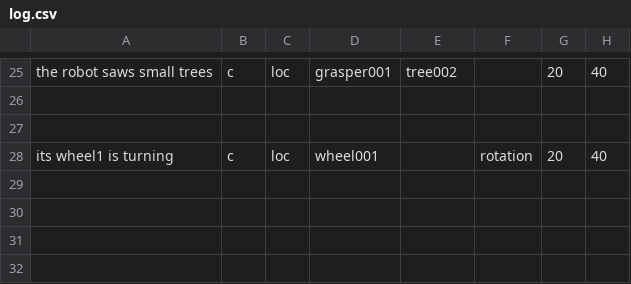
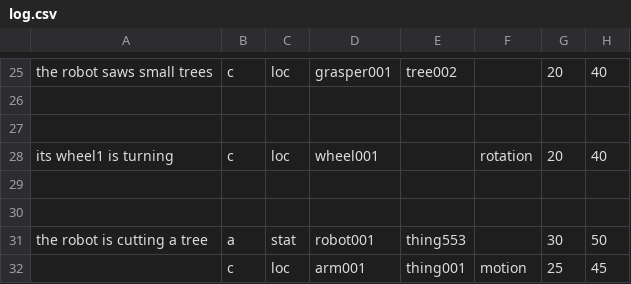
Before and after one commit to PyramidAGI/green, a CSV file: log.csv, drawn as a sheet; only a part is shown, gaps mark what is left out; the diff names each change by its address in the sheet, - before the commit and + after, or states it on an @@ line.

```diff
--- a/log.csv
+++ b/log.csv
+row 29: (empty)
+row 30: (empty)
+row 31: the robot is cutting a tree | a | stat | robot001 | thing553 |  | 30 | 50
+row 32:  | c | loc | arm001 | thing001 | motion | 25 | 45
```
Also changed, not shown: 1 other file.
